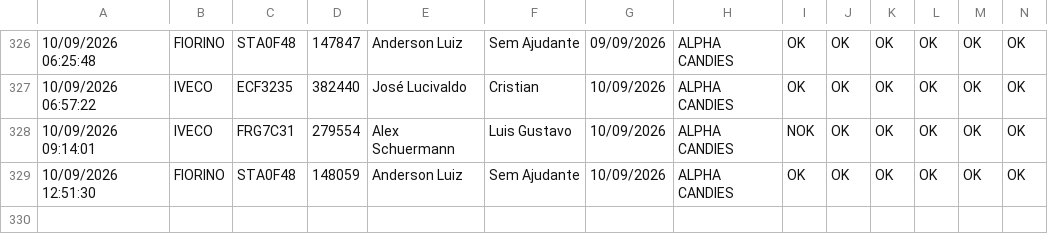
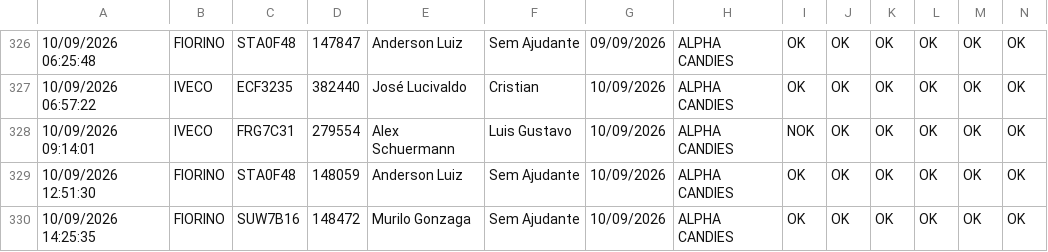
Before and after one commit to rot-alpha/carverify, a CSV file: src/data/checklist_data.csv, drawn as a sheet; only a part is shown, gaps mark what is left out; rows hold the shown columns only; the diff names each change by its address in the sheet, - before the commit and + after, or states it on an @@ line.

```diff
--- a/src/data/checklist_data.csv
+++ b/src/data/checklist_data.csv
+row 330: 10/09/2026 14:25:35 | FIORINO | SUW7B16 | 148472 | Murilo Gonzaga | Sem Ajudante | 10/09/2026 | ALPHA CANDIES | OK | OK | OK | OK | OK | OK
```
